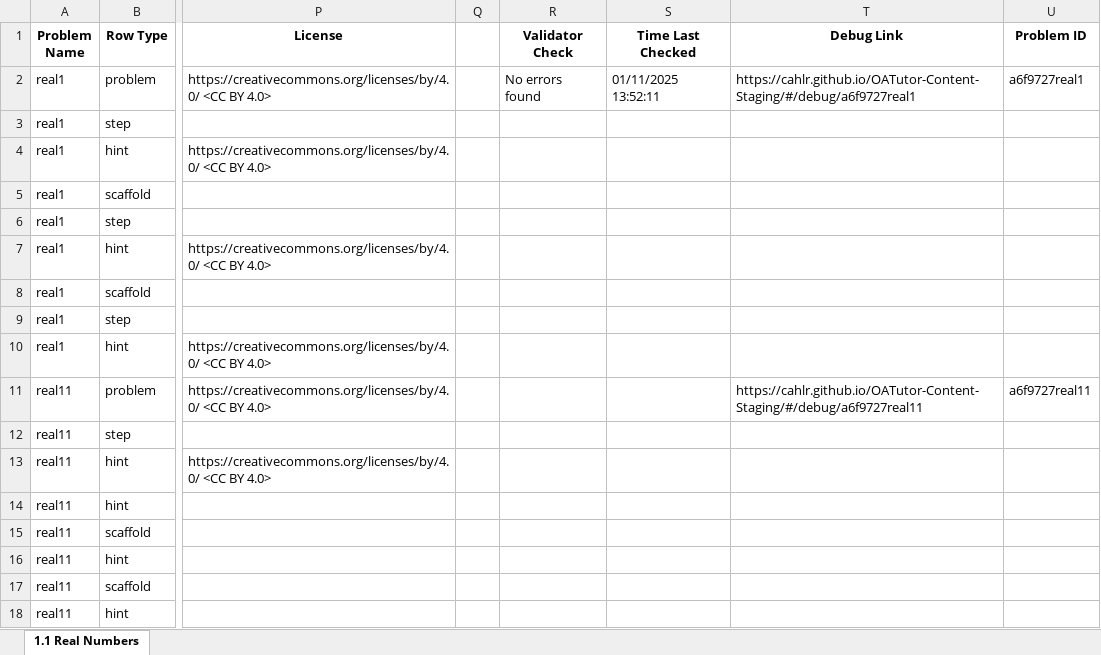
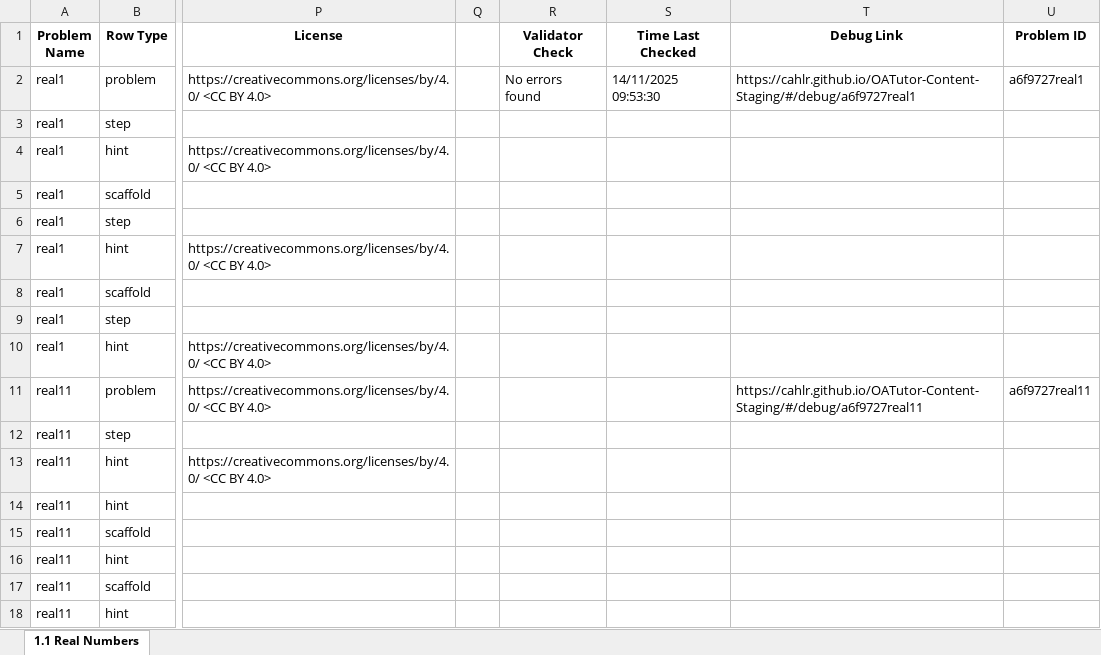
Before and after one commit to alleyla/WazaTutor-Content, an Excel workbook: src/OpenStaxCollegeAlgebra/OpenStax_Sample_College_Algebra.xlsx, sheet 1.1 Real Numbers, drawn as a sheet; only a part is shown, gaps mark what is left out; values as stored, in another font and other column widths than the file's, no borders; the diff names each change by its address in the sheet, - before the commit and + after, or states it on an @@ line.

```diff
--- a/src/OpenStaxCollegeAlgebra/OpenStax_Sample_College_Algebra.xlsx (sheet 1.1 Real Numbers)
+++ b/src/OpenStaxCollegeAlgebra/OpenStax_Sample_College_Algebra.xlsx (sheet 1.1 Real Numbers)
-S2 (Time Last Checked): 01/11/2025 13:52:11
+S2 (Time Last Checked): 14/11/2025 09:53:30
```
Also changed, not shown: src/PreAlgebra/WazaTutor_PreAlgebra.xlsx, src/Problem_Bank_URL.xlsx.
